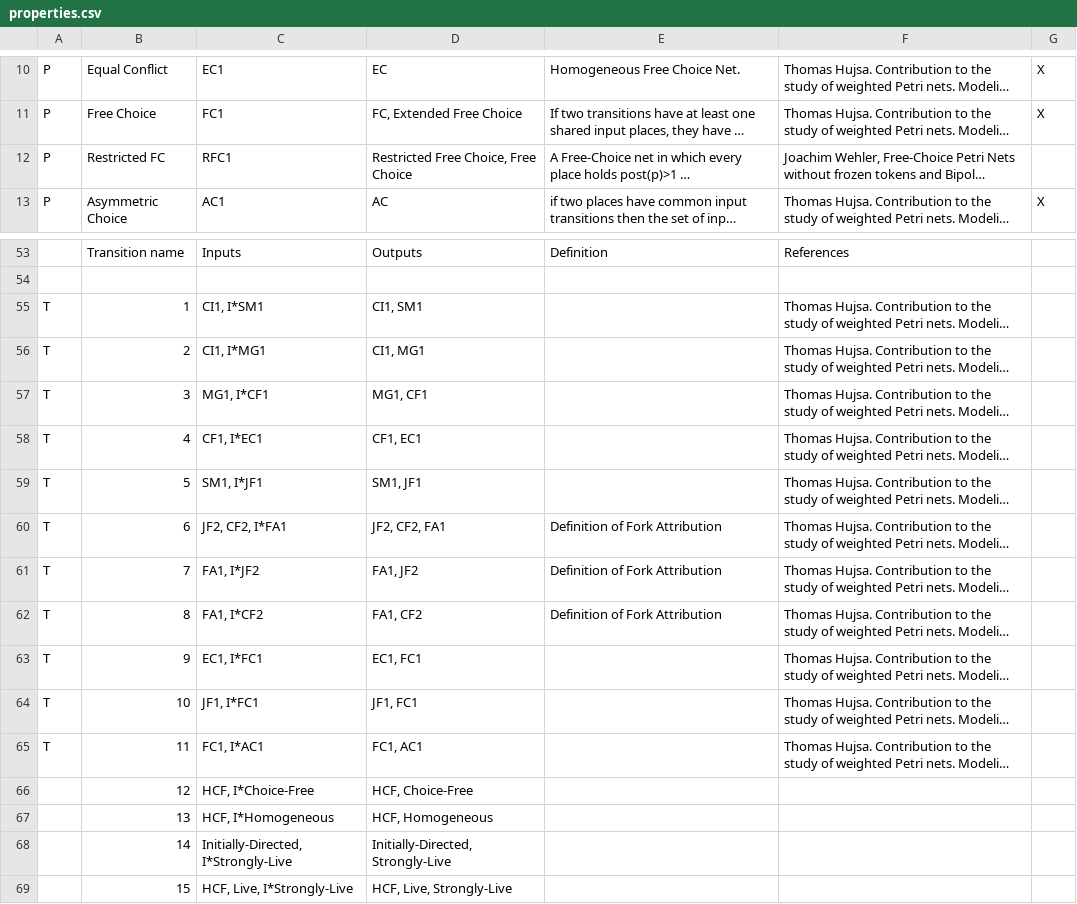
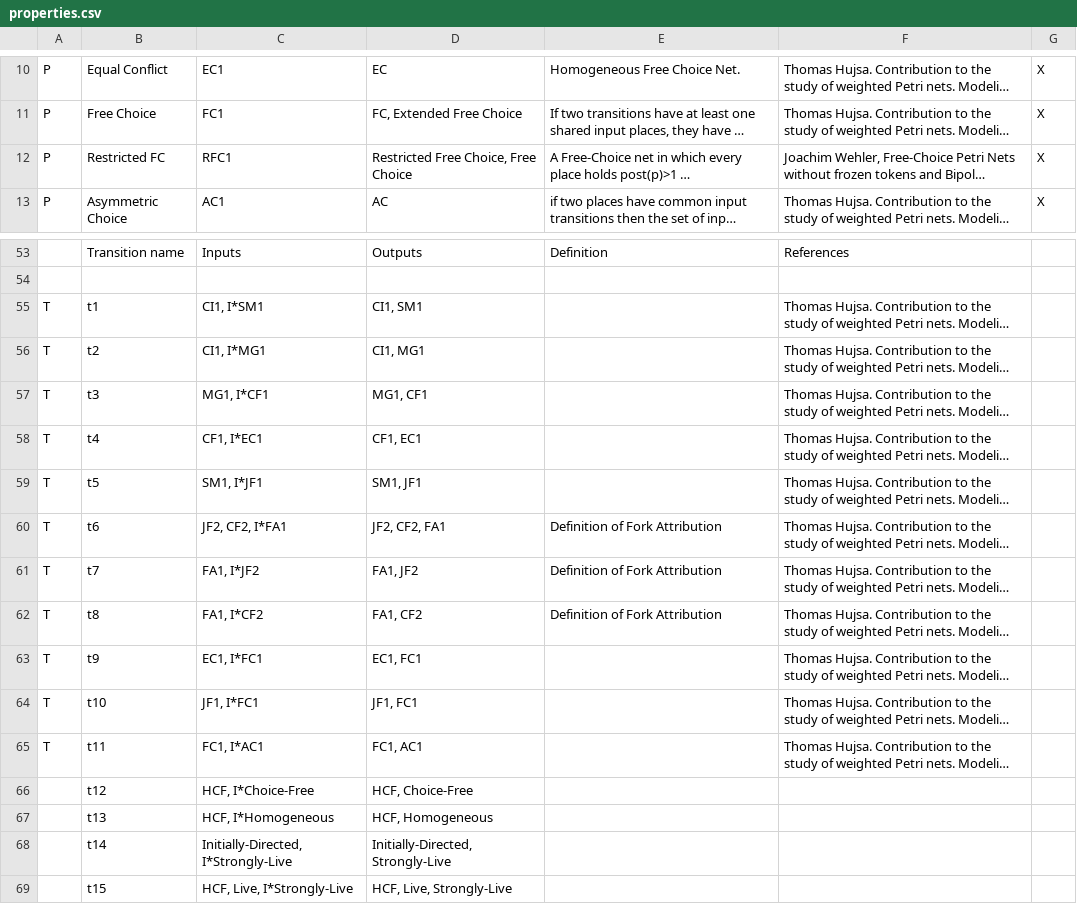
Before and after one commit to rizziemma/apo, a CSV file: properties_files/properties.csv, drawn as a sheet; only a part is shown, gaps mark what is left out; long unchanged cells end in …; the diff names each change by its address in the sheet, - before the commit and + after, or states it on an @@ line.

```diff
--- a/properties_files/properties.csv
+++ b/properties_files/properties.csv
-G12: (empty)
+G12: X
-B55: 1
+B55: t1
-B56: 2
+B56: t2
-B57: 3
+B57: t3
-B58: 4
+B58: t4
-B59: 5
+B59: t5
-B60: 6
+B60: t6
-B61: 7
+B61: t7
-B62: 8
+B62: t8
-B63: 9
+B63: t9
-B64: 10
+B64: t10
-B65: 11
+B65: t11
-B66: 12
+B66: t12
-B67: 13
+B67: t13
-B68: 14
+B68: t14
-B69: 15
+B69: t15
```
Also changed, not shown: 8 other files.
